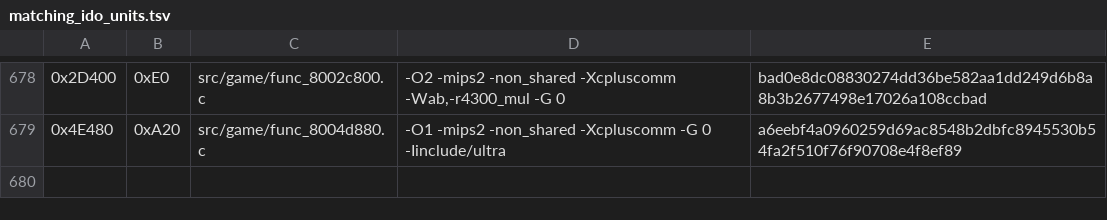
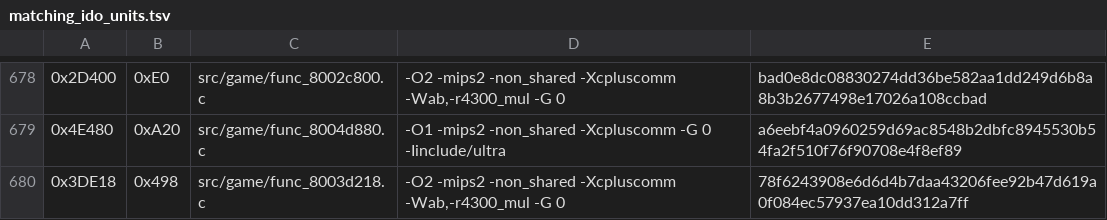
Before and after one commit to TheGh0stShip/Nagano-Winter-Olympics-98-N64, a TSV file: config/us/matching_ido_units.tsv, drawn as a sheet; only a part is shown, gaps mark what is left out; the diff names each change by its address in the sheet, - before the commit and + after, or states it on an @@ line.

Commit message:
Match event display setup routine

```diff
--- a/config/us/matching_ido_units.tsv
+++ b/config/us/matching_ido_units.tsv
+row 680: 0x3DE18 | 0x498 | src/game/func_8003d218.c | -O2 -mips2 -non_shared -Xcpluscomm -Wab,-r4300_mul -G 0 | 78f6243908e6d6d4b7daa43206fee92b47d619a0f084ec57937ea10dd312a7ff
```
Also changed, not shown: 4 other files.
